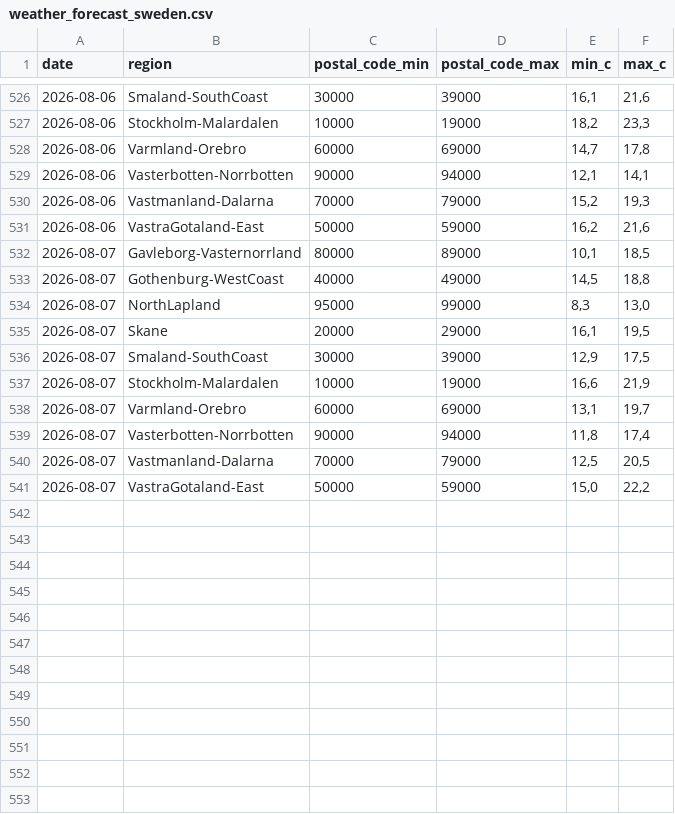
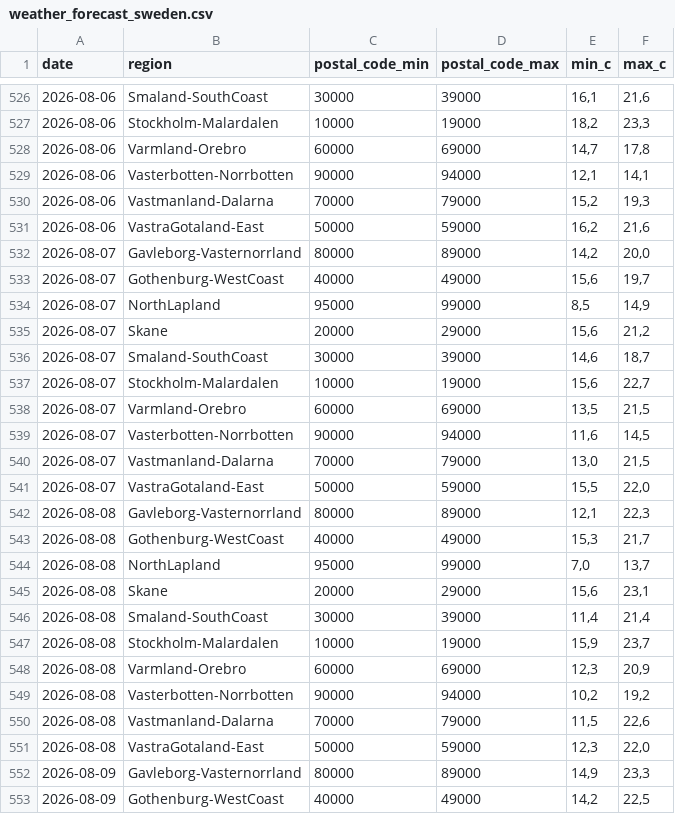
Before and after one commit to Erik-SkiConnect/swedish-weather-agent, a CSV file: weather_forecast_sweden.csv, drawn as a sheet; only a part is shown, gaps mark what is left out; the diff covers the shown part only.

```diff
--- a/weather_forecast_sweden.csv
+++ b/weather_forecast_sweden.csv
@@ -531,11 +531,23 @@ date,region,postal_code_min,postal_code_max,min_c,max_c
 2026-08-06,VastraGotaland-East,50000,59000,"16,2","21,6"
-2026-08-07,Gavleborg-Vasternorrland,80000,89000,"10,1","18,5"
-2026-08-07,Gothenburg-WestCoast,40000,49000,"14,5","18,8"
-2026-08-07,NorthLapland,95000,99000,"8,3","13,0"
-2026-08-07,Skane,20000,29000,"16,1","19,5"
-2026-08-07,Smaland-SouthCoast,30000,39000,"12,9","17,5"
-2026-08-07,Stockholm-Malardalen,10000,19000,"16,6","21,9"
-2026-08-07,Varmland-Orebro,60000,69000,"13,1","19,7"
-2026-08-07,Vasterbotten-Norrbotten,90000,94000,"11,8","17,4"
-2026-08-07,Vastmanland-Dalarna,70000,79000,"12,5","20,5"
-2026-08-07,VastraGotaland-East,50000,59000,"15,0","22,2"
+2026-08-07,Gavleborg-Vasternorrland,80000,89000,"14,2","20,0"
+2026-08-07,Gothenburg-WestCoast,40000,49000,"15,6","19,7"
+2026-08-07,NorthLapland,95000,99000,"8,5","14,9"
+2026-08-07,Skane,20000,29000,"15,6","21,2"
+2026-08-07,Smaland-SouthCoast,30000,39000,"14,6","18,7"
+2026-08-07,Stockholm-Malardalen,10000,19000,"15,6","22,7"
+2026-08-07,Varmland-Orebro,60000,69000,"13,5","21,5"
+2026-08-07,Vasterbotten-Norrbotten,90000,94000,"11,6","14,5"
+2026-08-07,Vastmanland-Dalarna,70000,79000,"13,0","21,5"
+2026-08-07,VastraGotaland-East,50000,59000,"15,5","22,0"
+2026-08-08,Gavleborg-Vasternorrland,80000,89000,"12,1","22,3"
+2026-08-08,Gothenburg-WestCoast,40000,49000,"15,3","21,7"
+2026-08-08,NorthLapland,95000,99000,"7,0","13,7"
+2026-08-08,Skane,20000,29000,"15,6","23,1"
+2026-08-08,Smaland-SouthCoast,30000,39000,"11,4","21,4"
+2026-08-08,Stockholm-Malardalen,10000,19000,"15,9","23,7"
+2026-08-08,Varmland-Orebro,60000,69000,"12,3","20,9"
+2026-08-08,Vasterbotten-Norrbotten,90000,94000,"10,2","19,2"
+2026-08-08,Vastmanland-Dalarna,70000,79000,"11,5","22,6"
+2026-08-08,VastraGotaland-East,50000,59000,"12,3","22,0"
+2026-08-09,Gavleborg-Vasternorrland,80000,89000,"14,9","23,3"
+2026-08-09,Gothenburg-WestCoast,40000,49000,"14,2","22,5"
```
Also changed, not shown: 8 added rows elsewhere in this file.
